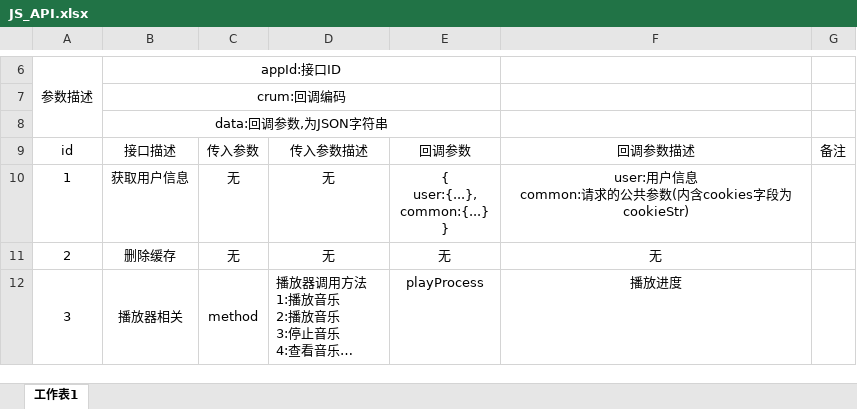
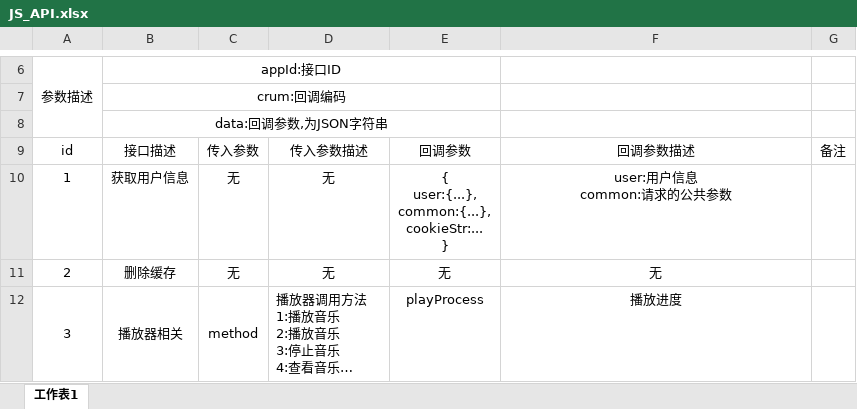
Before and after one commit to yongsha13/bmind, an Excel workbook: kanka/JS_API.xlsx, sheet 工作表1, drawn as a sheet; only a part is shown, gaps mark what is left out; long unchanged cells end in …; values as stored, in another font and other column widths than the file's, no borders; ↵ is a line break in a cell; the diff names each change by its address in the sheet, - before the commit and + after, or states it on an @@ line.

```diff
--- a/kanka/JS_API.xlsx (sheet 工作表1)
+++ b/kanka/JS_API.xlsx (sheet 工作表1)
-E10: { ↵ user:{...}, ↵ common:{...} ↵ }
+E10: { ↵ user:{...}, ↵ common:{...}, ↵ cookieStr:... ↵ }
-F10: user:用户信息 ↵ common:请求的公共参数(内含cookies字段为cookieStr)
+F10: user:用户信息 ↵ common:请求的公共参数
```
Also changed, not shown: 1 other file.
